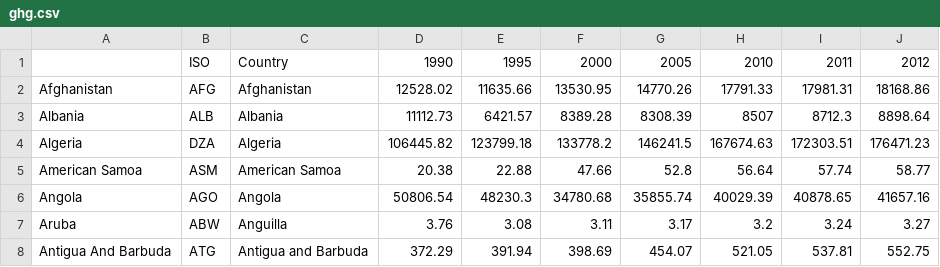
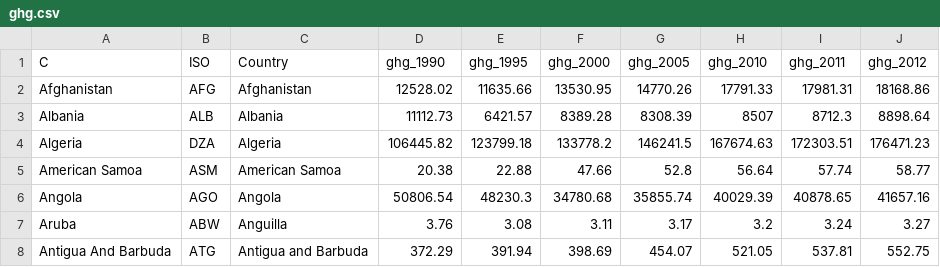
Before and after one commit to the-economist-editorial/climate-2015, a CSV file: data/ghg.csv, drawn as a sheet; only a part is shown; removed rows and columns are numbered as before the commit, all else as after; the diff names each change by its address in the sheet, - before the commit and + after, or states it on an @@ line.

```diff
--- a/data/ghg.csv
+++ b/data/ghg.csv
-row 1:  | ISO | Country | 1990 | 1995 | 2000 | 2005 | 2010 | 2011 | 2012
+row 1: C | ISO | Country | ghg_1990 | ghg_1995 | ghg_2000 | ghg_2005 | ghg_2010 | ghg_2011 | ghg_2012
```
Also changed, not shown: data/co2.csv, data/co2_pc.csv, 8 other files.
